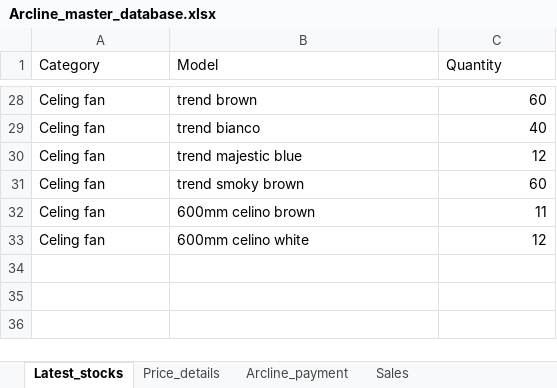
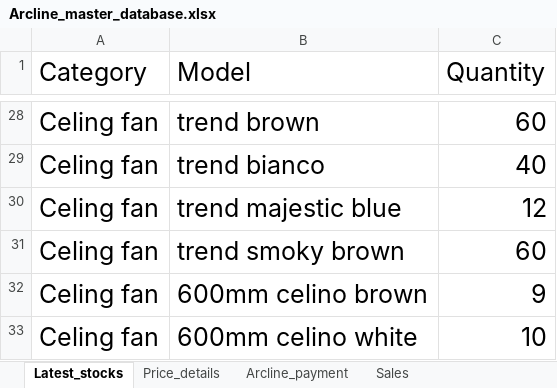
Before and after one commit to lohith0501/Rathnas, an Excel workbook: Arcline_master_database.xlsx, sheet Latest_stocks, drawn as a sheet; only a part is shown, gaps mark what is left out; values as stored, in another font and other column widths than the file's, no borders; the diff covers the shown part only; the diff names each change by its address in the sheet, - before the commit and + after, or states it on an @@ line.

```diff
--- a/Arcline_master_database.xlsx (sheet Latest_stocks)
+++ b/Arcline_master_database.xlsx (sheet Latest_stocks)
@@ A1:C33 text size: larger @@
-C32 (Quantity): 11
+C32 (Quantity): 9
-C33 (Quantity): 12
+C33 (Quantity): 10
```
Also changed, not shown: 5 edited cells and cell formats elsewhere in this sheet.
